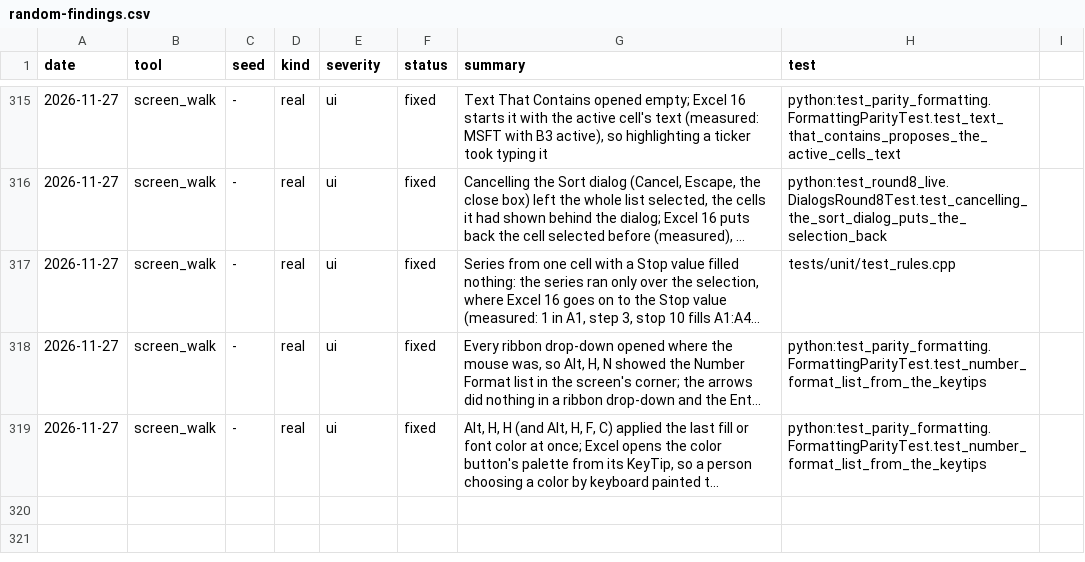
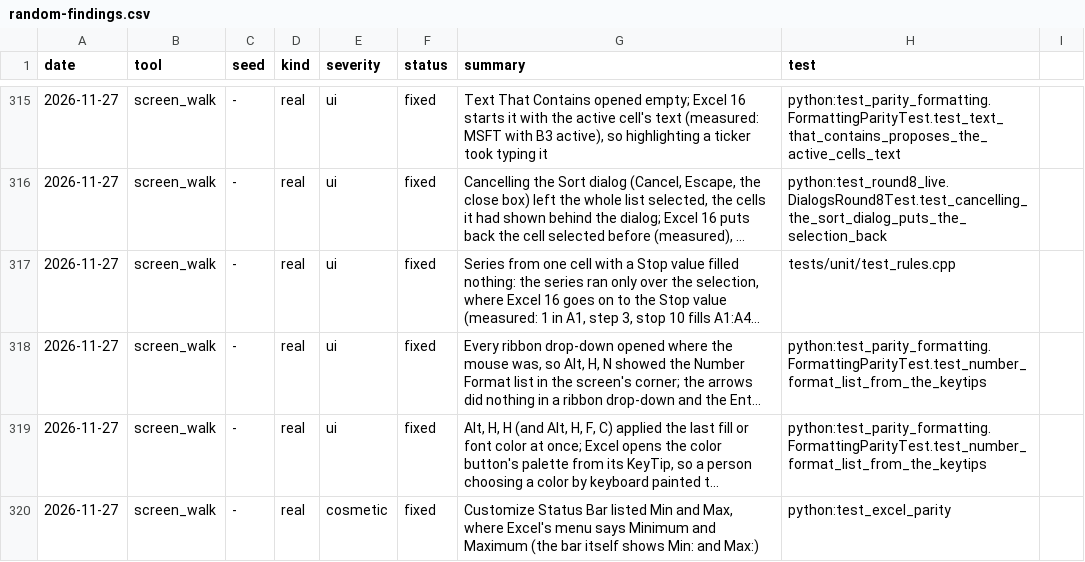
Before and after one commit to ycgrid/ycgrid, a CSV file: docs/random-findings.csv, drawn as a sheet; only a part is shown, gaps mark what is left out; long unchanged cells end in …; the diff names each change by its address in the sheet, - before the commit and + after, or states it on an @@ line.

```diff
--- a/docs/random-findings.csv
+++ b/docs/random-findings.csv
+row 320: 2026-11-27 | screen_walk | - | real | cosmetic | fixed | Customize Status Bar listed Min and Max, where Excel's menu says Minimum and Maximum (the bar itself shows Min: and Max:) | python:test_excel_parity
```
Also changed, not shown: docs/random-runs.csv, 2 other files.
